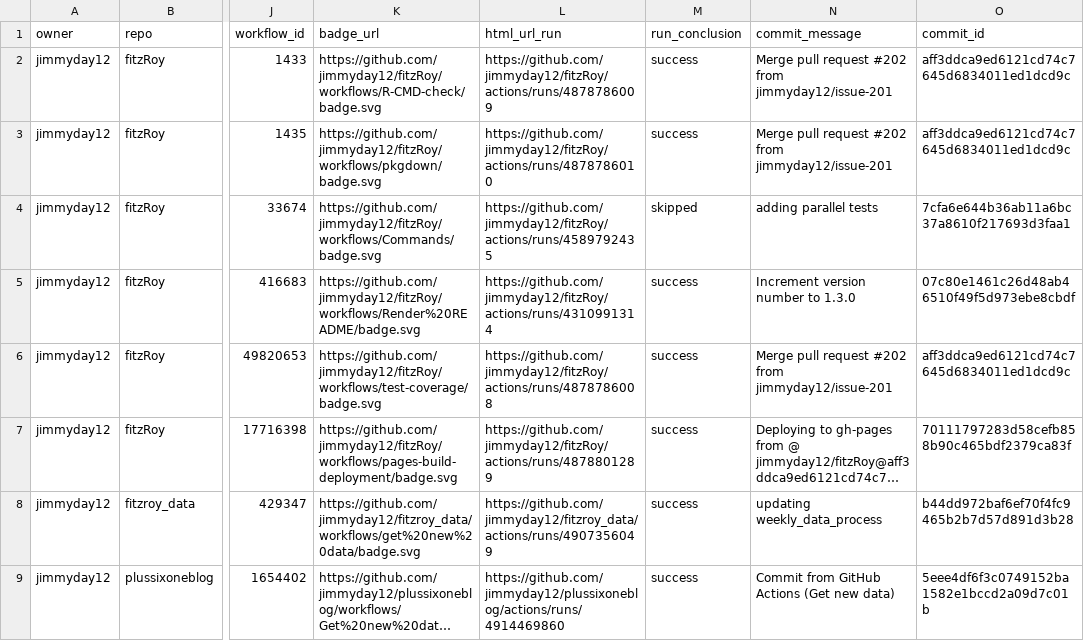
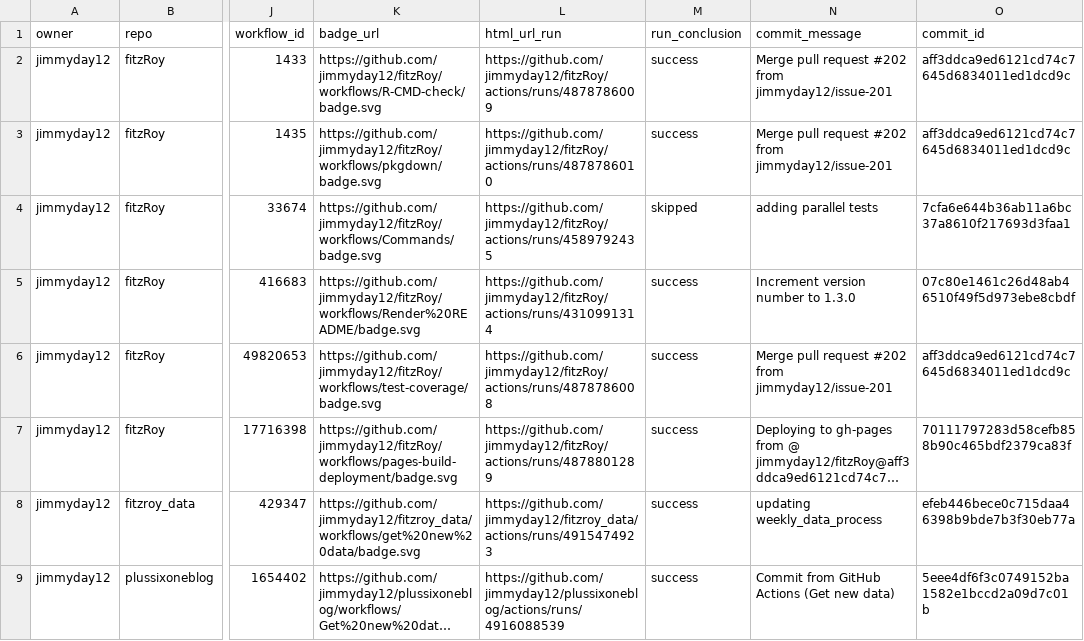
Before and after one commit to jimmyday12/status, a CSV file: repos.csv, drawn as a sheet; only a part is shown, gaps mark what is left out; long unchanged cells end in …; the diff names each change by its address in the sheet, - before the commit and + after, or states it on an @@ line.

```diff
--- a/repos.csv
+++ b/repos.csv
-L8 (html_url_run): https://github.com/jimmyday12/fitzroy_data/actions/runs/4907356049
+L8 (html_url_run): https://github.com/jimmyday12/fitzroy_data/actions/runs/4915474923
-O8 (commit_id): b44dd972baf6ef70f4fc9465b2b7d57d891d3b28
+O8 (commit_id): efeb446bece0c715daa46398b9bde7b3f30eb77a
-L9 (html_url_run): https://github.com/jimmyday12/plussixoneblog/actions/runs/4914469860
+L9 (html_url_run): https://github.com/jimmyday12/plussixoneblog/actions/runs/4916088539
```
Also changed, not shown: 1 other file.
